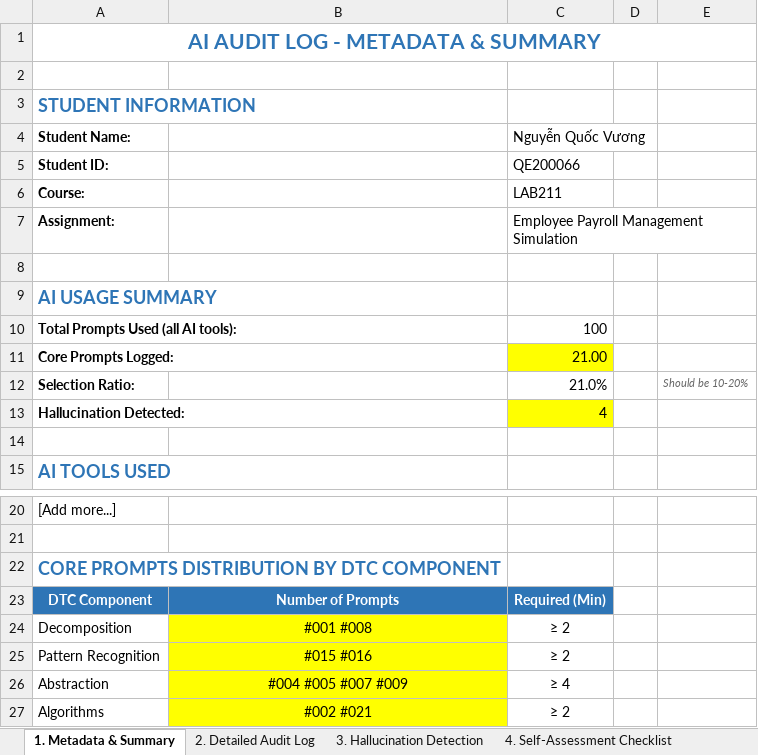
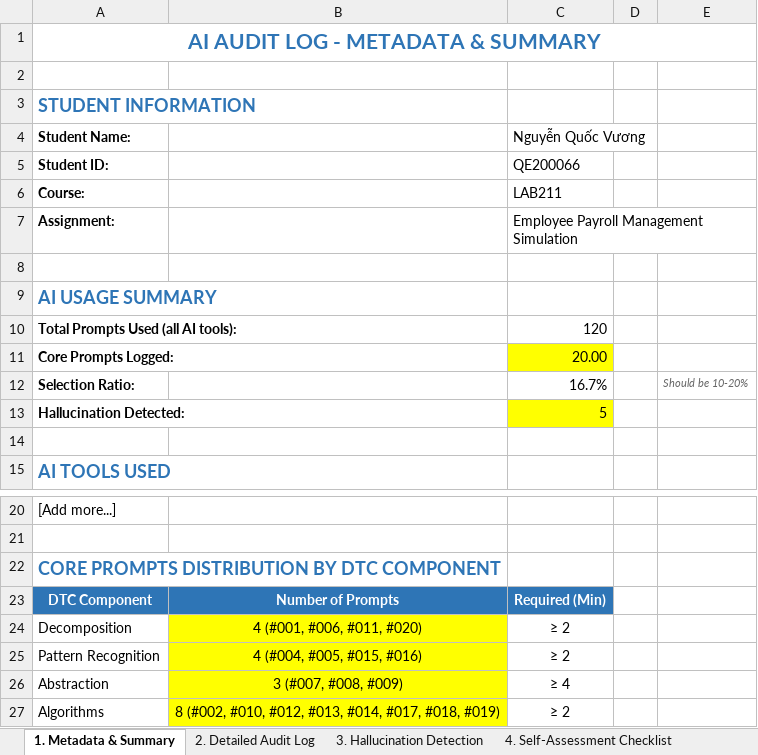
Before and after one commit to d2giahuy826-dev/Group1-LAB211, an Excel workbook: AI_Audit_Log/NguyenQuocVuong_AI_Log.xlsx, sheet 1. Metadata & Summary, drawn as a sheet; only a part is shown, gaps mark what is left out; values as stored, in another font and other column widths than the file's, no borders; the diff names each change by its address in the sheet, - before the commit and + after, or states it on an @@ line.

```diff
--- a/AI_Audit_Log/NguyenQuocVuong_AI_Log.xlsx (sheet 1. Metadata & Summary)
+++ b/AI_Audit_Log/NguyenQuocVuong_AI_Log.xlsx (sheet 1. Metadata & Summary)
-C10 (Nguyễn Quốc Vương): 100
+C10 (Nguyễn Quốc Vương): 120
-C11 (Nguyễn Quốc Vương): 21.00
+C11 (Nguyễn Quốc Vương): 20.00
-C12 (Nguyễn Quốc Vương): 21.0%
+C12 (Nguyễn Quốc Vương): 16.7%
-C13 (Nguyễn Quốc Vương): 4
+C13 (Nguyễn Quốc Vương): 5
-B24: #001 #008
+B24: 4 (#001, #006, #011, #020)
-B25: #015 #016
+B25: 4 (#004, #005, #015, #016)
-B26: #004 #005 #007 #009
+B26: 3 (#007, #008, #009)
-B27: #002 #021
+B27: 8 (#002, #010, #012, #013, #014, #017, #018, #019)
```
Also changed, not shown: sheet 2. Detailed Audit Log, sheet 3. Hallucination Detection.
